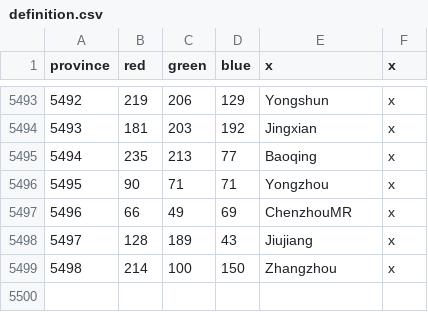
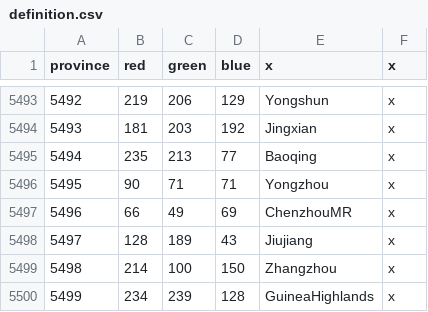
Before and after one commit to claivin/MoreReligions, a CSV file: map/definition.csv, drawn as a sheet; only a part is shown, gaps mark what is left out.

```diff
--- a/map/definition.csv
+++ b/map/definition.csv
@@ -5499 +5499,2 @@ province;red;green;blue;x;x
 5498;214;100;150;Zhangzhou;x
+5499;234;239;128;GuineaHighlands;x
```
Also changed, not shown: 11 other files.
